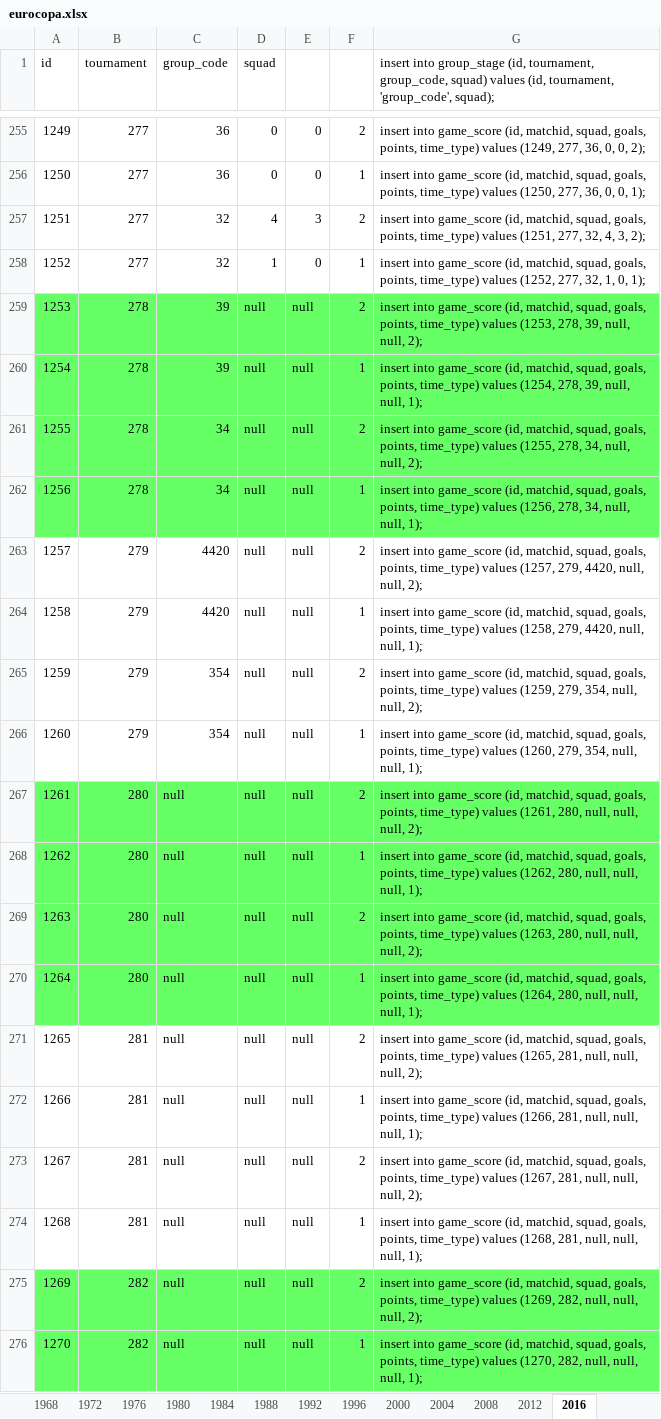
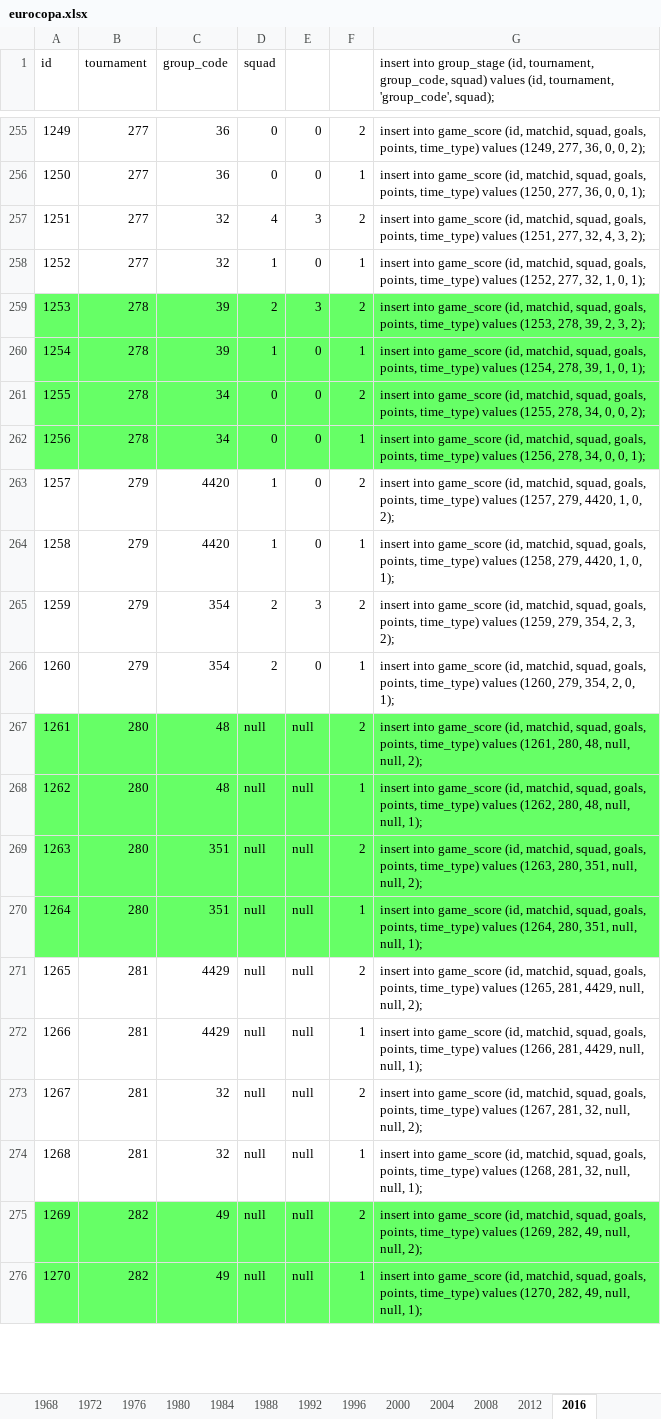
Before and after one commit to ezracode/area1650, an Excel workbook: Scripts/eurocopa/eurocopa.xlsx, sheet 2016, drawn as a sheet; only a part is shown, gaps mark what is left out; values as stored, in another font and other column widths than the file's, no borders; the diff covers the shown part only; the diff names each change by its address in the sheet, - before the commit and + after, or states it on an @@ line.

Commit message:
Date 3 Round of 16 Eurocopa and Quarter-Finals
Date 3 Round of 16 Eurocopa and Quarter-Finals

```diff
--- a/Scripts/eurocopa/eurocopa.xlsx (sheet 2016)
+++ b/Scripts/eurocopa/eurocopa.xlsx (sheet 2016)
-D259 (squad): null
+D259 (squad): 2
-E259: null
+E259: 3
-G259: …278, 39, null, null, 2);
+G259: …278, 39, 2, 3, 2);
-D260 (squad): null
+D260 (squad): 1
-E260:E264: null
+E260:E264: 0
-G260: …278, 39, null, null, 1);
+G260: …278, 39, 1, 0, 1);
-D261:D262 (squad): null
+D261:D262 (squad): 0
-G261: …278, 34, null, null, 2);
+G261: …278, 34, 0, 0, 2);
-G262: …278, 34, null, null, 1);
+G262: …278, 34, 0, 0, 1);
-D263:D264 (squad): null
+D263:D264 (squad): 1
-G263: …279, 4420, null, null, 2);
+G263: …279, 4420, 1, 0, 2);
-G264: …279, 4420, null, null, 1);
+G264: …279, 4420, 1, 0, 1);
-D265:D266 (squad): null
+D265:D266 (squad): 2
-E265: null
+E265: 3
-G265: …279, 354, null, null, 2);
+G265: …279, 354, 2, 3, 2);
-E266: null
+E266: 0
-G266: …279, 354, null, null, 1);
+G266: …279, 354, 2, 0, 1);
-C267:C268 (group_code): null
+C267:C268 (group_code): 48
-G267: …(1261, 280, null, null, null,…
+G267: …(1261, 280, 48, null, null,…
-G268: …(1262, 280, null, null, null,…
+G268: …(1262, 280, 48, null, null,…
-C269:C270 (group_code): null
+C269:C270 (group_code): 351
-G269: …(1263, 280, null, null, null,…
+G269: …(1263, 280, 351, null, null,…
-G270: …(1264, 280, null, null, null,…
+G270: …(1264, 280, 351, null, null,…
-C271:C272 (group_code): null
+C271:C272 (group_code): 4429
-G271: …(1265, 281, null, null, null,…
+G271: …(1265, 281, 4429, null, null,…
-G272: …(1266, 281, null, null, null,…
+G272: …(1266, 281, 4429, null, null,…
-C273:C274 (group_code): null
+C273:C274 (group_code): 32
-G273: …(1267, 281, null, null, null,…
+G273: …(1267, 281, 32, null, null,…
-G274: …(1268, 281, null, null, null,…
+G274: …(1268, 281, 32, null, null,…
-C275:C276 (group_code): null
+C275:C276 (group_code): 49
-G275: …(1269, 282, null, null, null,…
+G275: …(1269, 282, 49, null, null,…
-G276: …(1270, 282, null, null, null,…
+G276: …(1270, 282, 49, null, null,…
```
Also changed, not shown: 12 edited cells elsewhere in this sheet, 1 other file.
